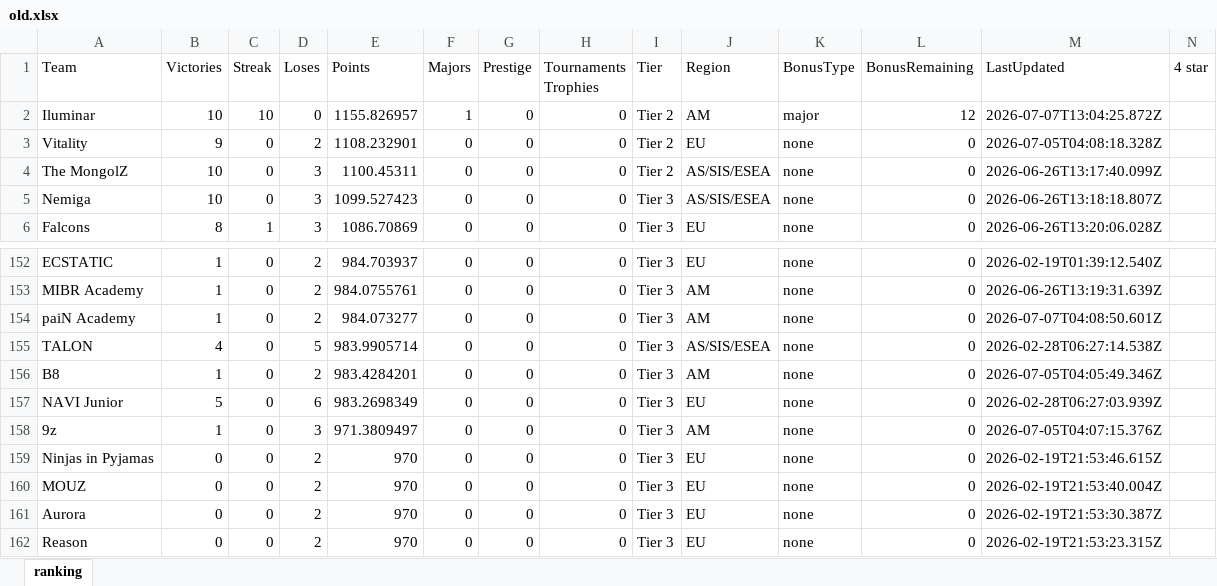
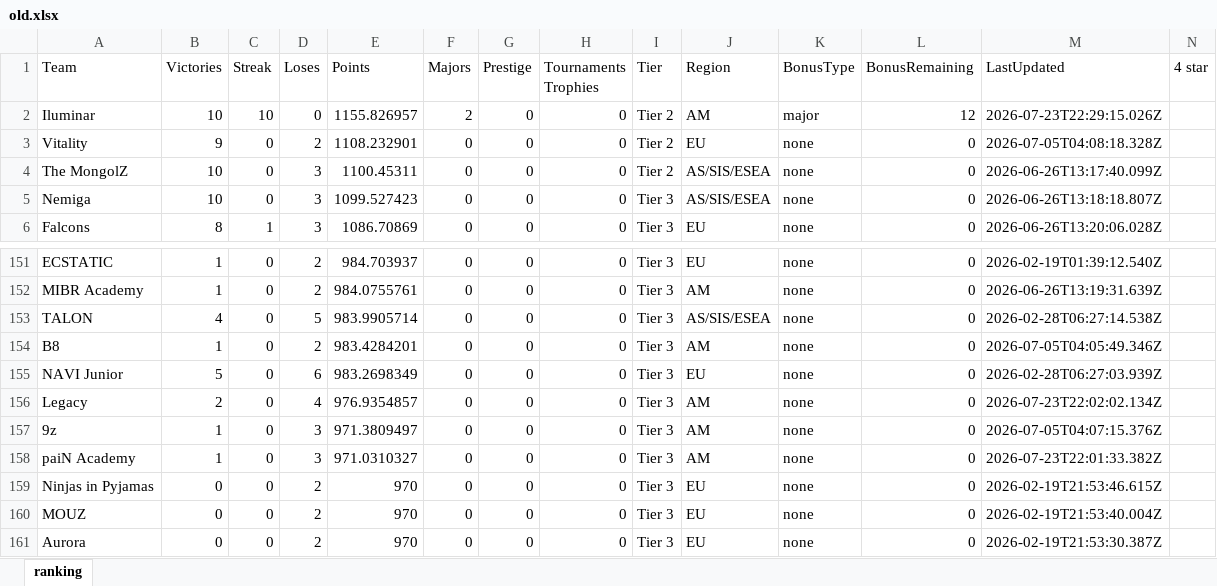
Before and after one commit to ckjhn/ck-tools, an Excel workbook: file/old.xlsx, sheet ranking, drawn as a sheet; only a part is shown, gaps mark what is left out; the shorter side is filled out with more unchanged rows; values as stored, in another font and other column widths than the file's, no borders; removed rows and columns are numbered as before the commit, all else as after; rows hold the shown columns only; the diff covers the shown part only; the diff names each change by its address in the sheet, - before the commit and + after, or states it on an @@ line.

```diff
--- a/file/old.xlsx (sheet ranking)
+++ b/file/old.xlsx (sheet ranking)
-F2 (Majors): 1
+F2 (Majors): 2
-M2 (LastUpdated): 2026-07-07T13:04:25.872Z
+M2 (LastUpdated): 2026-07-23T22:29:15.026Z
-row 154: paiN Academy | 1 | 0 | 2 | 984.073277 | 0 | 0 | 0 | Tier 3 | AM | none | 0 | 2026-07-07T04:08:50.601Z
+row 156: Legacy | 2 | 0 | 4 | 976.9354857 | 0 | 0 | 0 | Tier 3 | AM | none | 0 | 2026-07-23T22:02:02.134Z
+row 158: paiN Academy | 1 | 0 | 3 | 971.0310327 | 0 | 0 | 0 | Tier 3 | AM | none | 0 | 2026-07-23T22:01:33.382Z
```
Also changed, not shown: 4 added rows, 5 removed rows and 10 edited cells elsewhere in this sheet, file/history.xlsx, file/ranking.xlsx, 2 other files.
